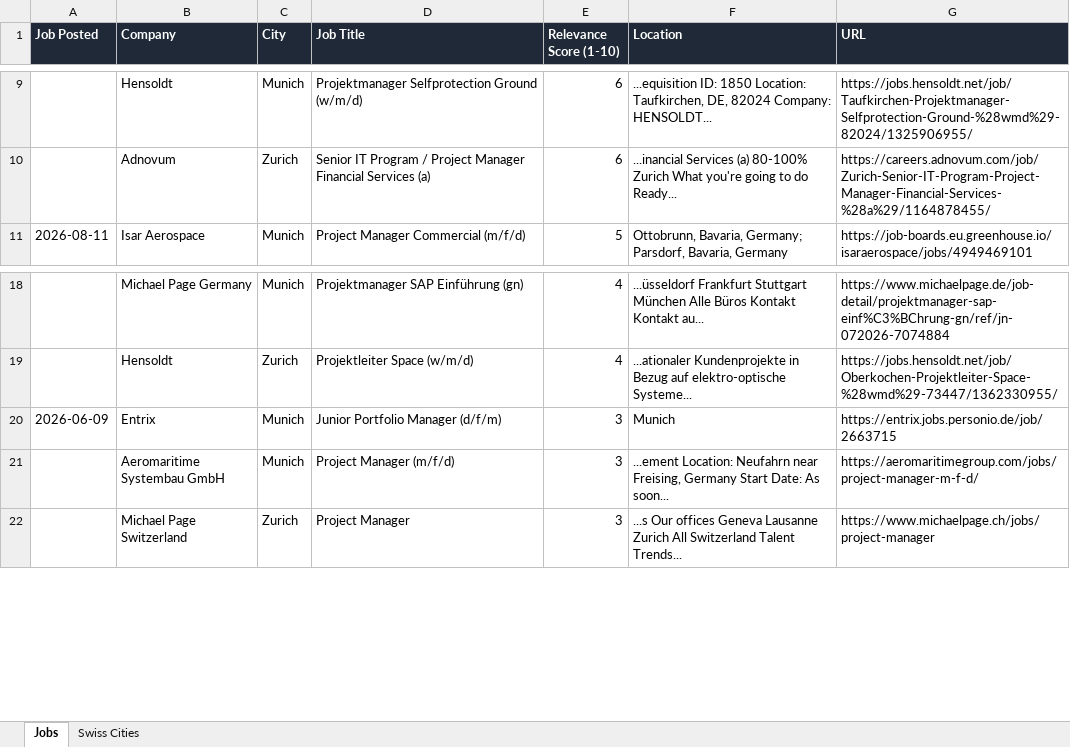
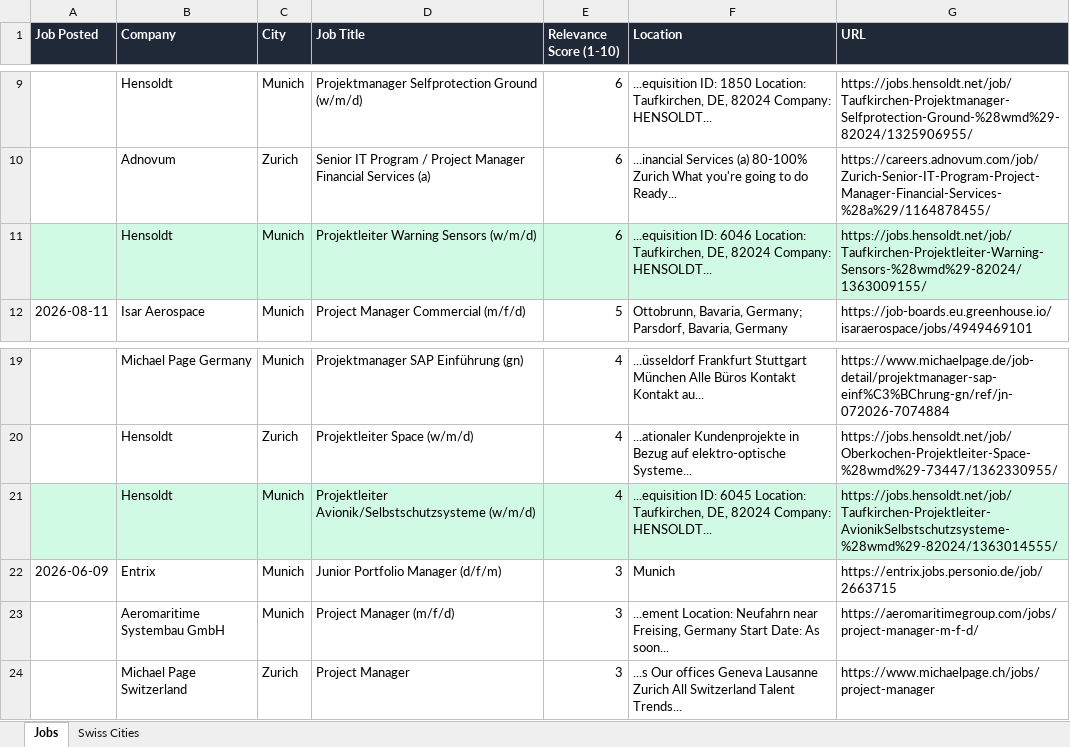
Before and after one commit to ifeellikeadev/Trackernew, an Excel workbook: data/job_tracker.xlsx, sheet Jobs, drawn as a sheet; only a part is shown, gaps mark what is left out; values as stored, in another font and other column widths than the file's, no borders; the diff names each change by its address in the sheet, - before the commit and + after, or states it on an @@ line.

```diff
--- a/data/job_tracker.xlsx (sheet Jobs)
+++ b/data/job_tracker.xlsx (sheet Jobs)
+row 11:  | Hensoldt | Munich | Projektleiter Warning Sensors (w/m/d) | 6 | ...equisition ID: 6046 Location: Taufkirchen, DE, 82024 Company: HENSOLDT... | https://jobs.hensoldt.net/job/Taufkirchen-Projektleiter-Warning-Sensors-%28wmd%29-82024/1363009155/
+row 21:  | Hensoldt | Munich | Projektleiter Avionik/Selbstschutzsysteme (w/m/d) | 4 | ...equisition ID: 6045 Location: Taufkirchen, DE, 82024 Company: HENSOLDT... | https://jobs.hensoldt.net/job/Taufkirchen-Projektleiter-AvionikSelbstschutzsysteme-%28wmd%29-82024/1363014555/
```
Also changed, not shown: 1 other file.
